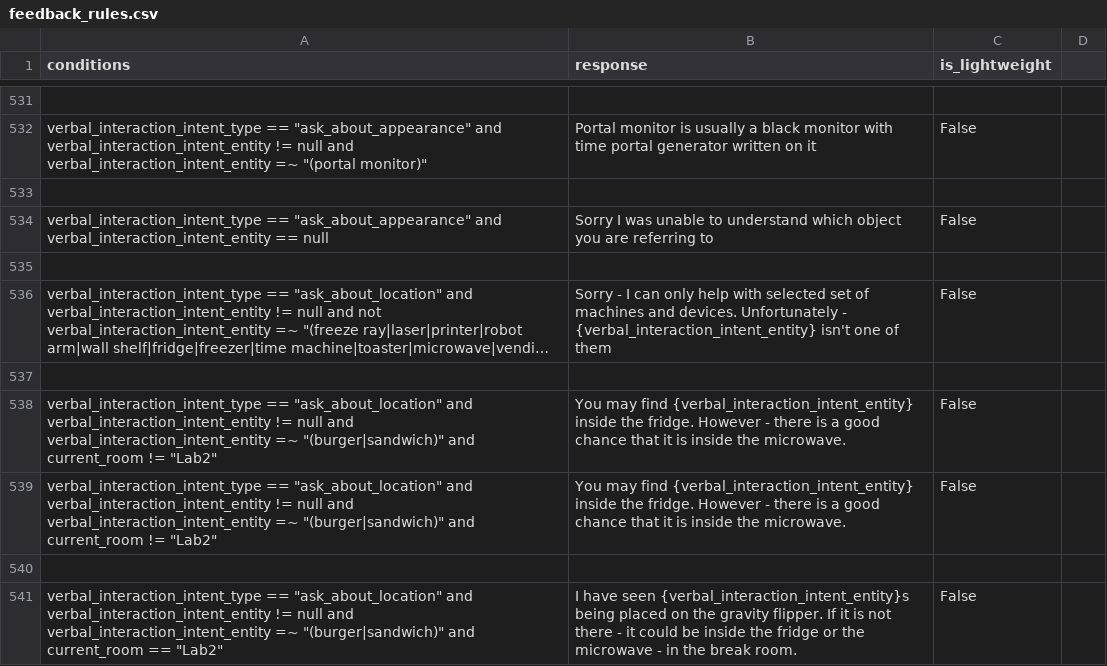
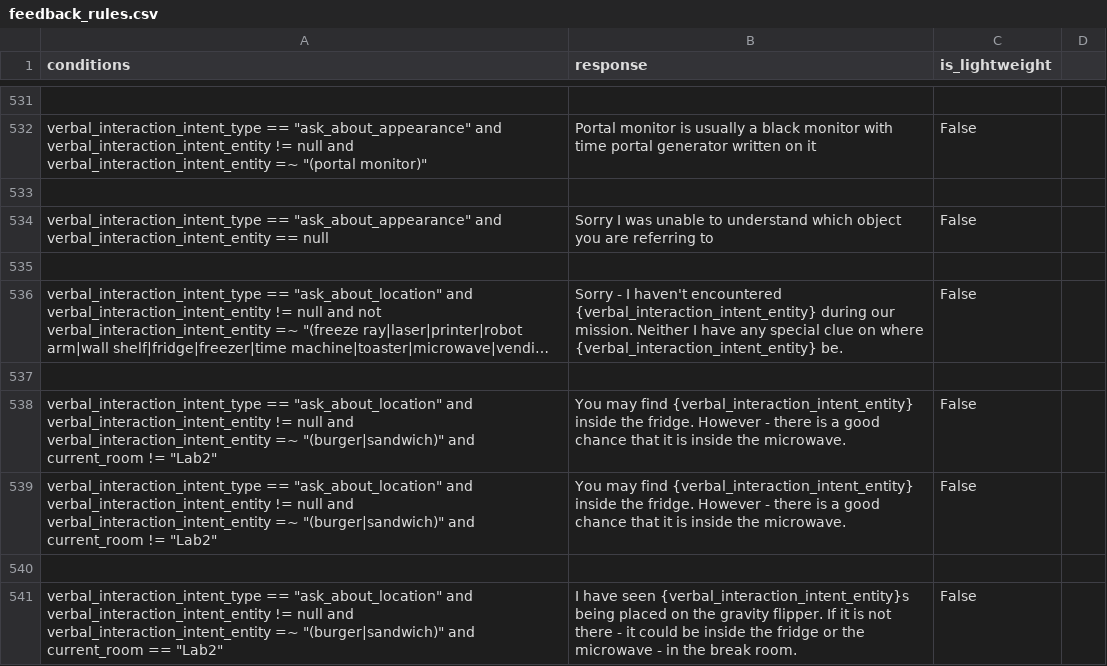
Before and after one commit to emma-heriot-watt/experience-hub, a CSV file: src/emma_experience_hub/constants/simbot/feedback_rules.csv, drawn as a sheet; only a part is shown, gaps mark what is left out; long unchanged cells end in …; the diff names each change by its address in the sheet, - before the commit and + after, or states it on an @@ line.

Commit message:
feat: Handle ask_about_location based on memory (#527)
For ask_about_location intents, if the entity is seen before we just go
for it. If it is a pre-defined (large) object not in memory , we ask
whether to search. Otherwise, default to ask_about_locate response.

- [x] This PR **has** been tested in the staging environment.
- [ ] This PR altered the decision-making process of the bot and these
alterations have been included in the [Figma
diagram](https://www.figma.com/file/lHucvo4KDMaex98TfgYbNq/Agent-Decision-Making-Process-Implementation?node-id=0%3A1&t=mzKjVjRXdeBty4co-1).

---------

Co-authored-by: MalvinaNikandrou <nikandroumalvina@gmail.com>

```diff
--- a/src/emma_experience_hub/constants/simbot/feedback_rules.csv
+++ b/src/emma_experience_hub/constants/simbot/feedback_rules.csv
-B536 (response): …- I can only help with selected set of machines and devices. Unfortunately - {verbal_interaction_intent_entity} isn't one of them
+B536 (response): …- I haven't encountered {verbal_interaction_intent_entity} during our mission. Neither I have any special clue on where {verbal_interaction_intent_entity} be.
```
Also changed, not shown: 4 other files.
